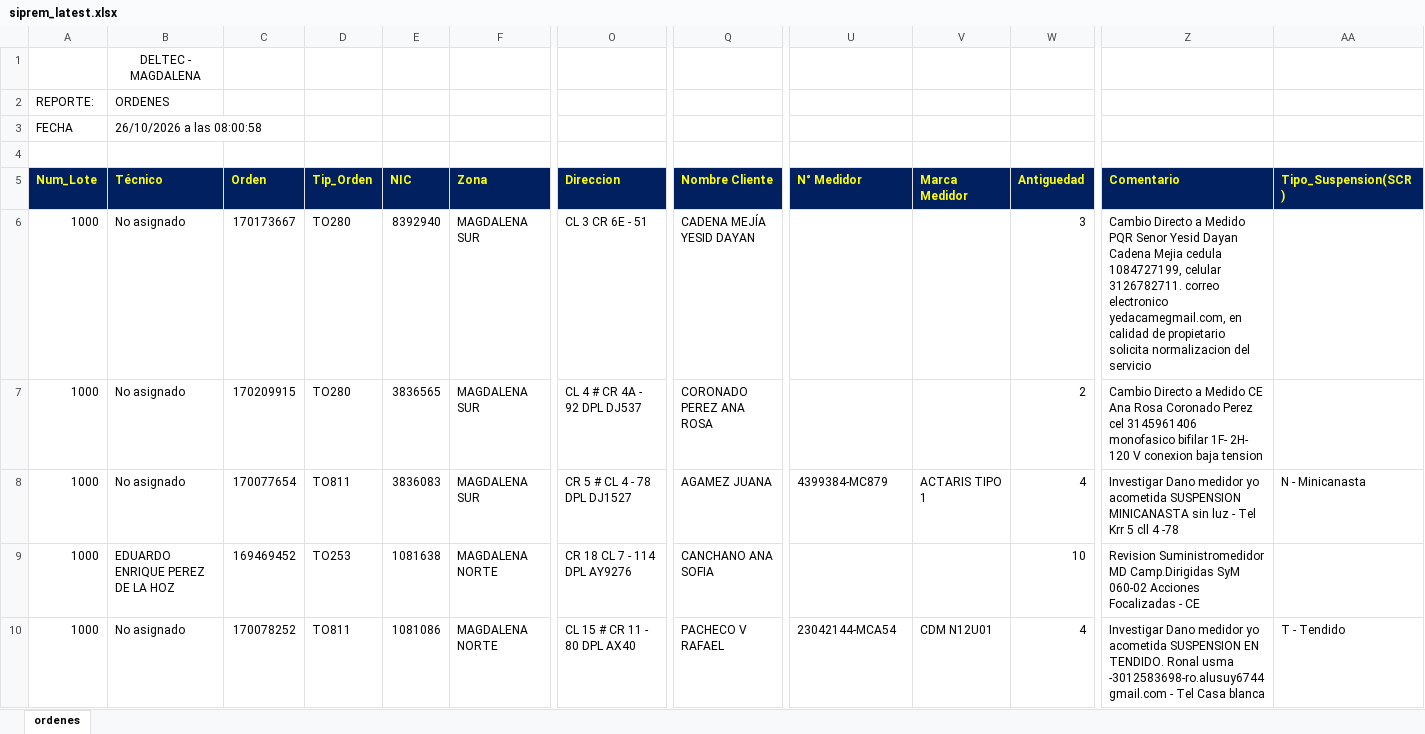
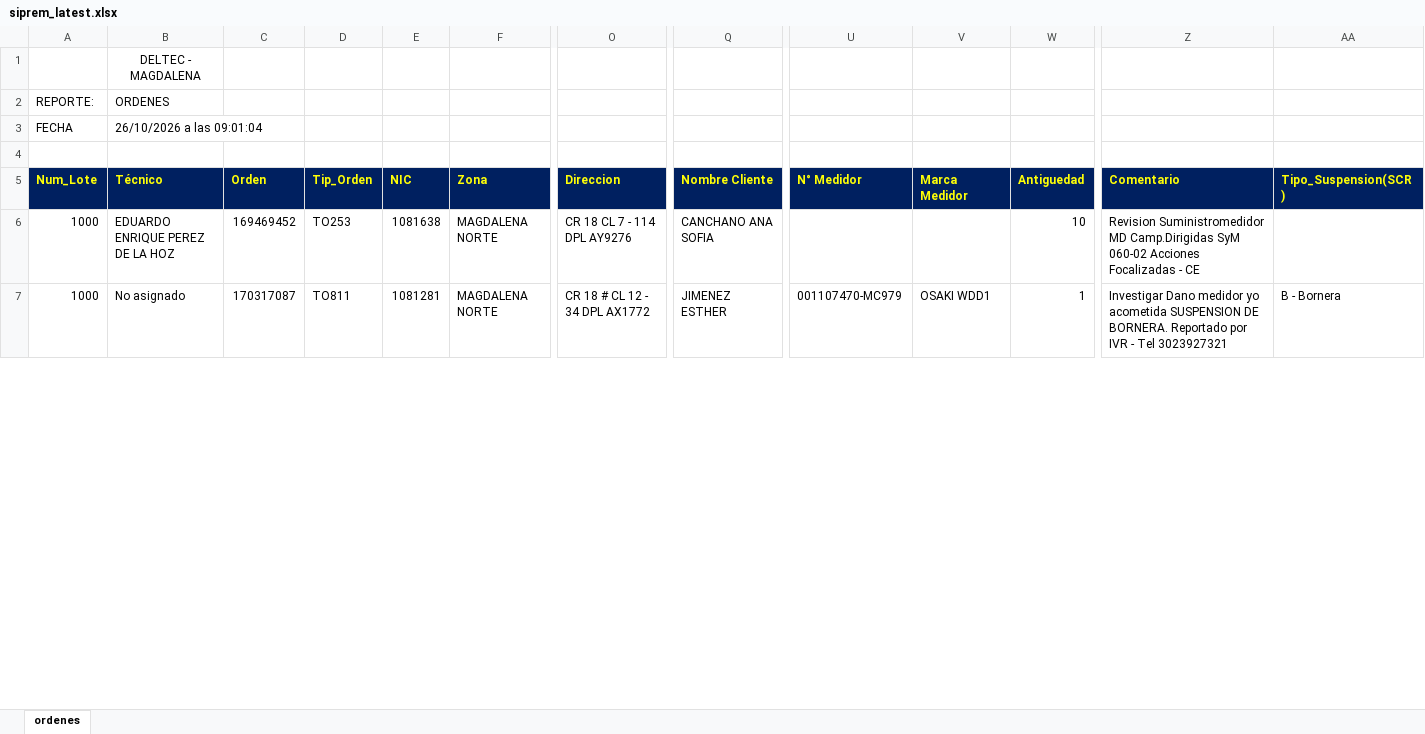
Before and after one commit to vikano27-debug/Dashboard_ING_VOA, an Excel workbook: siprem_latest.xlsx, sheet ordenes, drawn as a sheet; only a part is shown, gaps mark what is left out; values as stored, in another font and other column widths than the file's, no borders; removed rows and columns are numbered as before the commit, all else as after; rows hold the shown columns only; the diff covers the shown part only; the diff names each change by its address in the sheet, - before the commit and + after, or states it on an @@ line.

Commit message:
Actualizacion automatica SIPREM y Casuistica

```diff
--- a/siprem_latest.xlsx (sheet ordenes)
+++ b/siprem_latest.xlsx (sheet ordenes)
-B3 (Técnico): 26/10/2026 a las 08:00:58
+B3 (Técnico): 26/10/2026 a las 09:01:04
-row 6: 1000 | No asignado | 170173667 | TO280 | 8392940 | MAGDALENA SUR | CL 3 CR 6E - 51 | CADENA MEJÍA YESID DAYAN |  |  | 3 | Cambio Directo a Medido PQR Senor Yesid Dayan Cadena Mejia cedula 1084727199, celular 3126782711. correo electronico yedacamegmail.com, en calidad de propietario solicita normalizacion del servicio
-row 7: 1000 | No asignado | 170209915 | TO280 | 3836565 | MAGDALENA SUR | CL 4 # CR 4A - 92 DPL DJ537 | CORONADO PEREZ ANA ROSA |  |  | 2 | Cambio Directo a Medido CE Ana Rosa Coronado Perez cel 3145961406 monofasico bifilar 1F- 2H- 120 V conexion baja tension
-row 8: 1000 | No asignado | 170077654 | TO811 | 3836083 | MAGDALENA SUR | CR 5 # CL 4 - 78 DPL DJ1527 | AGAMEZ JUANA | 4399384-MC879 | ACTARIS TIPO 1 | 4 | Investigar Dano medidor yo acometida SUSPENSION MINICANASTA sin luz - Tel Krr 5 cll 4 -78 | N - Minicanasta
-C7 (Orden): 170078252
+C7 (Orden): 170317087
-E7 (NIC): 1081086
+E7 (NIC): 1081281
-O7 (Direccion): CL 15 # CR 11 - 80 DPL AX40
+O7 (Direccion): CR 18 # CL 12 - 34 DPL AX1772
-Q7 (Nombre Cliente): PACHECO V RAFAEL
+Q7 (Nombre Cliente): JIMENEZ ESTHER
-U7 (N° Medidor): 23042144-MCA54
+U7 (N° Medidor): 001107470-MC979
-V7 (Marca Medidor): CDM N12U01
+V7 (Marca Medidor): OSAKI WDD1
-W7 (Antiguedad): 4
+W7 (Antiguedad): 1
-Z7 (Comentario): …acometida SUSPENSION EN TENDIDO. Ronal usma -3012583698-ro.alusuy6744gmail.com - Tel Casa blanca
+Z7 (Comentario): …acometida SUSPENSION DE BORNERA. Reportado por IVR - Tel 3023927321
-AA7 (Tipo_Suspension(SCR)): T - Tendido
+AA7 (Tipo_Suspension(SCR)): B - Bornera
```
Also changed, not shown: 36 added rows, 38 removed rows and 110 edited cells elsewhere in this sheet.
